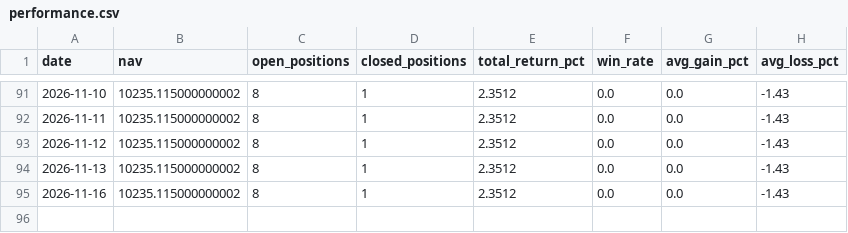
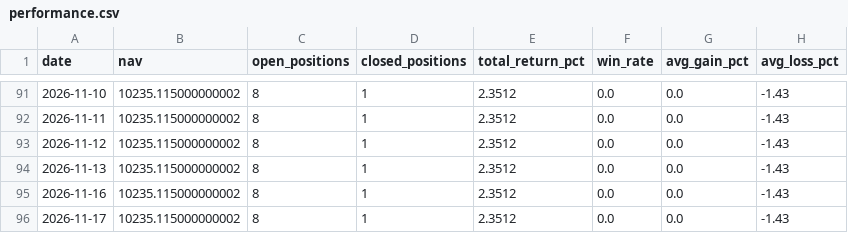
Before and after one commit to Chyde2010/merger_arb_test, a CSV file: data/performance.csv, drawn as a sheet; only a part is shown, gaps mark what is left out.

```diff
--- a/data/performance.csv
+++ b/data/performance.csv
@@ -95 +95,2 @@ date,nav,open_positions,closed_positions,total_return_pct,win_rate,avg_gain_pct,
 2026-11-16,10235.115000000002,8,1,2.3512,0.0,0.0,-1.43
+2026-11-17,10235.115000000002,8,1,2.3512,0.0,0.0,-1.43
```
Also changed, not shown: data/candidates.csv, 1 other file.
